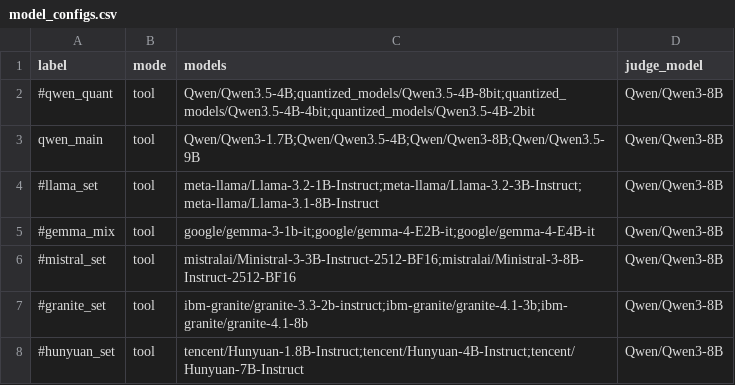
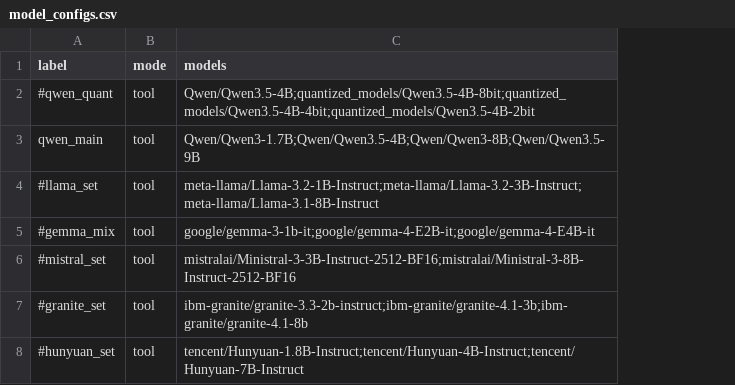
Before and after one commit to jakobahlberg/BA_project, a CSV file: model_configs.csv, drawn as a sheet; the diff names each change by its address in the sheet, - before the commit and + after, or states it on an @@ line.

```diff
--- a/model_configs.csv
+++ b/model_configs.csv
-column D (judge_model), rows 2-8: all Qwen/Qwen3-8B
```
Also changed, not shown: 41 other files.
